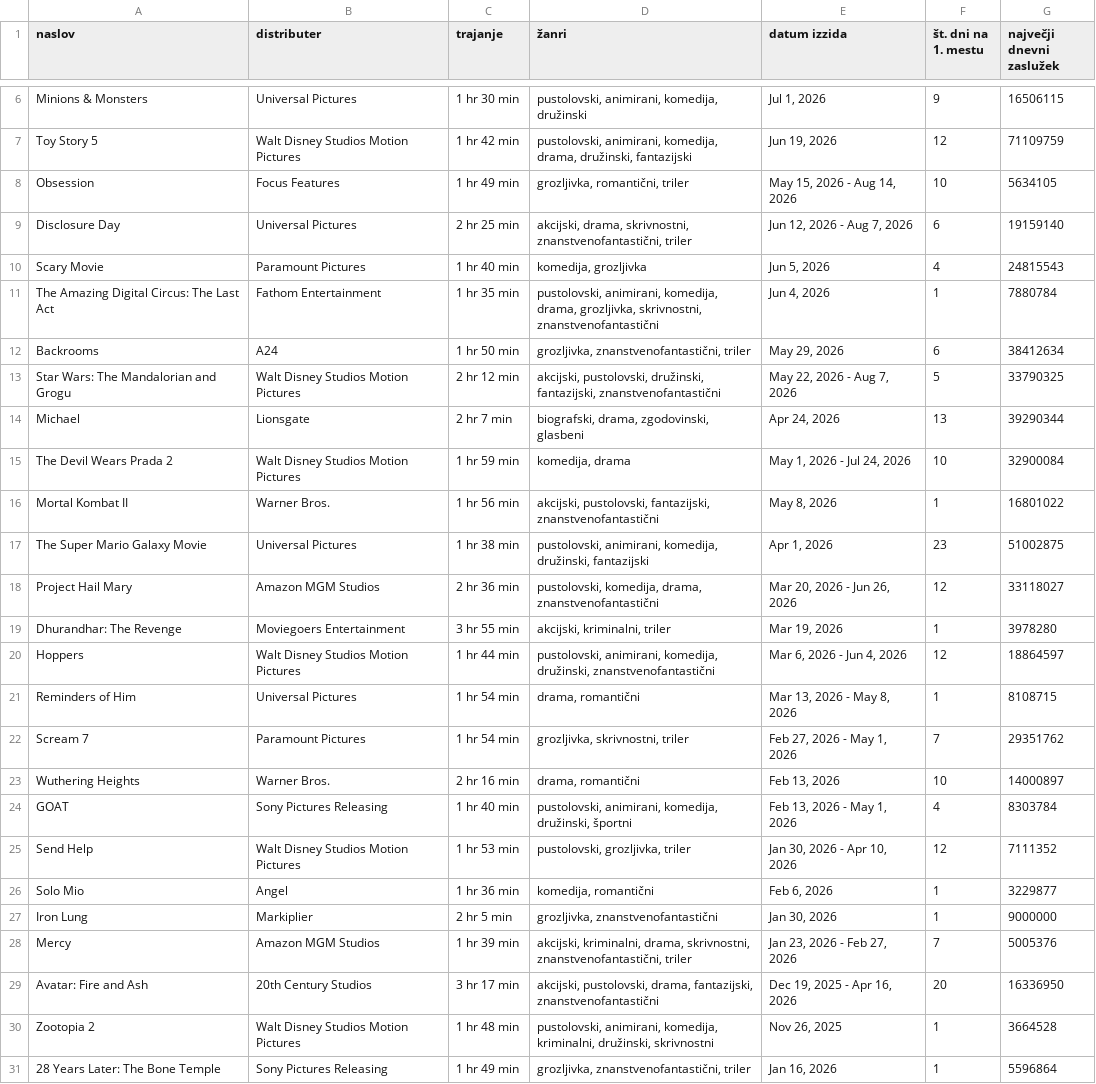
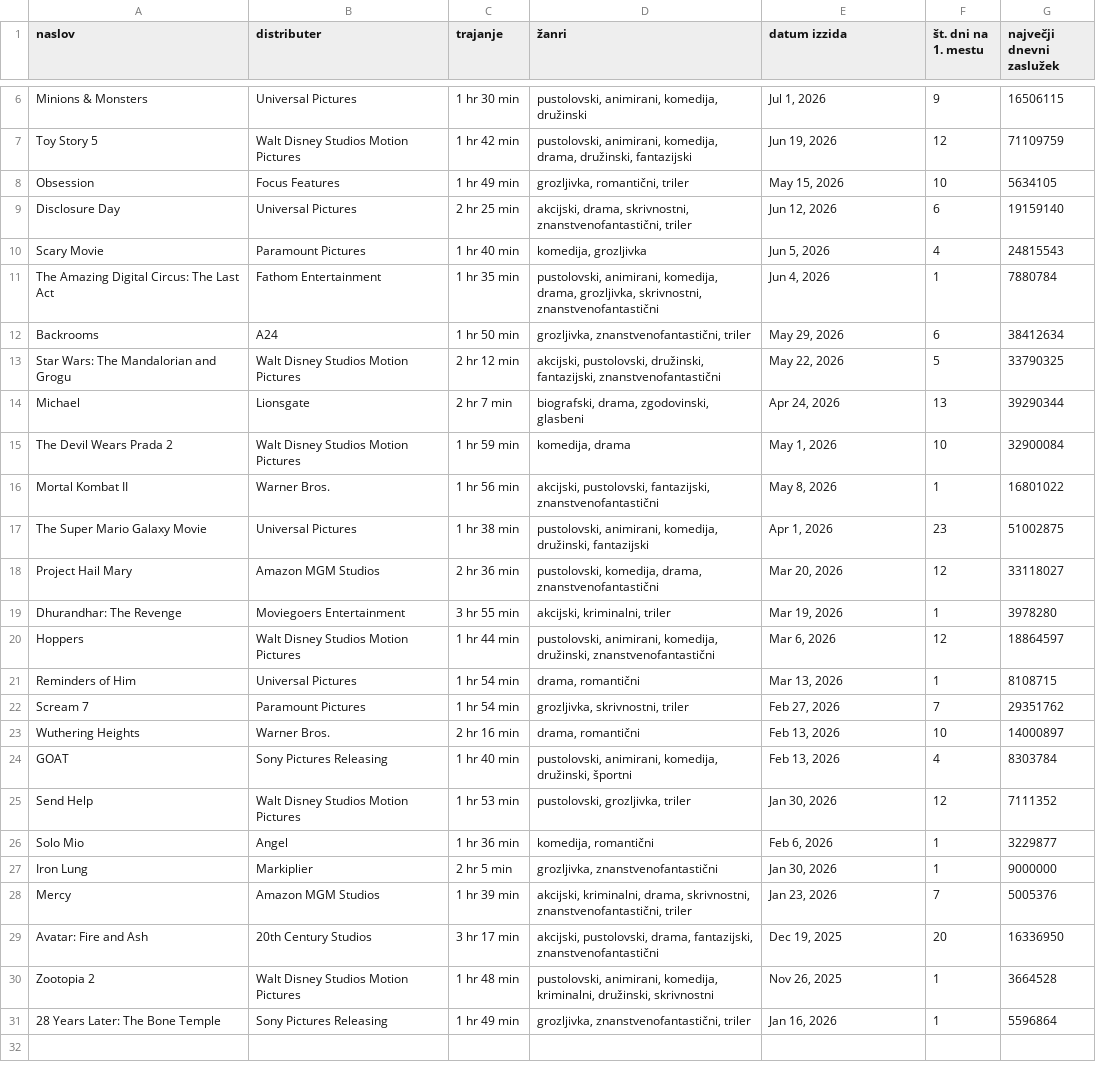
Before and after one commit to idakosmerl-web/projektna-naloga, a CSV file: podatki/seznam_filmov_dopolnjeno.csv, drawn as a sheet; only a part is shown, gaps mark what is left out.

Commit message:
Popravljen datum.

```diff
--- a/podatki/seznam_filmov_dopolnjeno.csv
+++ b/podatki/seznam_filmov_dopolnjeno.csv
@@ -7,4 +7,4 @@ Minions & Monsters,Universal Pictures,1 hr 30 min,"pustolovski, animirani, komed
 Toy Story 5,Walt Disney Studios Motion Pictures,1 hr 42 min,"pustolovski, animirani, komedija, drama, družinski, fantazijski","Jun 19, 2026",12,71109759
-Obsession,Focus Features,1 hr 49 min,"grozljivka, romantični, triler","May 15, 2026 - Aug 14, 2026",10,5634105
-Disclosure Day,Universal Pictures,2 hr 25 min,"akcijski, drama, skrivnostni, znanstvenofantastični, triler","Jun 12, 2026 - Aug 7, 2026",6,19159140
+Obsession,Focus Features,1 hr 49 min,"grozljivka, romantični, triler","May 15, 2026",10,5634105
+Disclosure Day,Universal Pictures,2 hr 25 min,"akcijski, drama, skrivnostni, znanstvenofantastični, triler","Jun 12, 2026",6,19159140
 Scary Movie,Paramount Pictures,1 hr 40 min,"komedija, grozljivka","Jun 5, 2026",4,24815543
@@ -12,19 +12,19 @@ The Amazing Digital Circus: The Last Act,Fathom Entertainment,1 hr 35 min,"pusto
 Backrooms,A24,1 hr 50 min,"grozljivka, znanstvenofantastični, triler","May 29, 2026",6,38412634
-Star Wars: The Mandalorian and Grogu,Walt Disney Studios Motion Pictures,2 hr 12 min,"akcijski, pustolovski, družinski, fantazijski, znanstvenofantastični","May 22, 2026 - Aug 7, 2026",5,33790325
+Star Wars: The Mandalorian and Grogu,Walt Disney Studios Motion Pictures,2 hr 12 min,"akcijski, pustolovski, družinski, fantazijski, znanstvenofantastični","May 22, 2026",5,33790325
 Michael,Lionsgate,2 hr 7 min,"biografski, drama, zgodovinski, glasbeni","Apr 24, 2026",13,39290344
-The Devil Wears Prada 2,Walt Disney Studios Motion Pictures,1 hr 59 min,"komedija, drama","May 1, 2026 - Jul 24, 2026",10,32900084
+The Devil Wears Prada 2,Walt Disney Studios Motion Pictures,1 hr 59 min,"komedija, drama","May 1, 2026",10,32900084
 Mortal Kombat II,Warner Bros.,1 hr 56 min,"akcijski, pustolovski, fantazijski, znanstvenofantastični","May 8, 2026",1,16801022
 The Super Mario Galaxy Movie,Universal Pictures,1 hr 38 min,"pustolovski, animirani, komedija, družinski, fantazijski","Apr 1, 2026",23,51002875
-Project Hail Mary,Amazon MGM Studios,2 hr 36 min,"pustolovski, komedija, drama, znanstvenofantastični","Mar 20, 2026 - Jun 26, 2026",12,33118027
+Project Hail Mary,Amazon MGM Studios,2 hr 36 min,"pustolovski, komedija, drama, znanstvenofantastični","Mar 20, 2026",12,33118027
 Dhurandhar: The Revenge,Moviegoers Entertainment,3 hr 55 min,"akcijski, kriminalni, triler","Mar 19, 2026",1,3978280
-Hoppers,Walt Disney Studios Motion Pictures,1 hr 44 min,"pustolovski, animirani, komedija, družinski, znanstvenofantastični","Mar 6, 2026 - Jun 4, 2026",12,18864597
-Reminders of Him,Universal Pictures,1 hr 54 min,"drama, romantični","Mar 13, 2026 - May 8, 2026",1,8108715
-Scream 7,Paramount Pictures,1 hr 54 min,"grozljivka, skrivnostni, triler","Feb 27, 2026 - May 1, 2026",7,29351762
+Hoppers,Walt Disney Studios Motion Pictures,1 hr 44 min,"pustolovski, animirani, komedija, družinski, znanstvenofantastični","Mar 6, 2026",12,18864597
+Reminders of Him,Universal Pictures,1 hr 54 min,"drama, romantični","Mar 13, 2026",1,8108715
+Scream 7,Paramount Pictures,1 hr 54 min,"grozljivka, skrivnostni, triler","Feb 27, 2026",7,29351762
 Wuthering Heights,Warner Bros.,2 hr 16 min,"drama, romantični","Feb 13, 2026",10,14000897
-GOAT,Sony Pictures Releasing,1 hr 40 min,"pustolovski, animirani, komedija, družinski, športni","Feb 13, 2026 - May 1, 2026",4,8303784
-Send Help,Walt Disney Studios Motion Pictures,1 hr 53 min,"pustolovski, grozljivka, triler","Jan 30, 2026 - Apr 10, 2026",12,7111352
+GOAT,Sony Pictures Releasing,1 hr 40 min,"pustolovski, animirani, komedija, družinski, športni","Feb 13, 2026",4,8303784
+Send Help,Walt Disney Studios Motion Pictures,1 hr 53 min,"pustolovski, grozljivka, triler","Jan 30, 2026",12,7111352
 Solo Mio,Angel,1 hr 36 min,"komedija, romantični","Feb 6, 2026",1,3229877
 Iron Lung,Markiplier,2 hr 5 min,"grozljivka, znanstvenofantastični","Jan 30, 2026",1,9000000
-Mercy,Amazon MGM Studios,1 hr 39 min,"akcijski, kriminalni, drama, skrivnostni, znanstvenofantastični, triler","Jan 23, 2026 - Feb 27, 2026",7,5005376
-Avatar: Fire and Ash,20th Century Studios,3 hr 17 min,"akcijski, pustolovski, drama, fantazijski, znanstvenofantastični","Dec 19, 2025 - Apr 16, 2026",20,16336950
+Mercy,Amazon MGM Studios,1 hr 39 min,"akcijski, kriminalni, drama, skrivnostni, znanstvenofantastični, triler","Jan 23, 2026",7,5005376
+Avatar: Fire and Ash,20th Century Studios,3 hr 17 min,"akcijski, pustolovski, drama, fantazijski, znanstvenofantastični","Dec 19, 2025",20,16336950
 Zootopia 2,Walt Disney Studios Motion Pictures,1 hr 48 min,"pustolovski, animirani, komedija, kriminalni, družinski, skrivnostni","Nov 26, 2025",1,3664528
```
